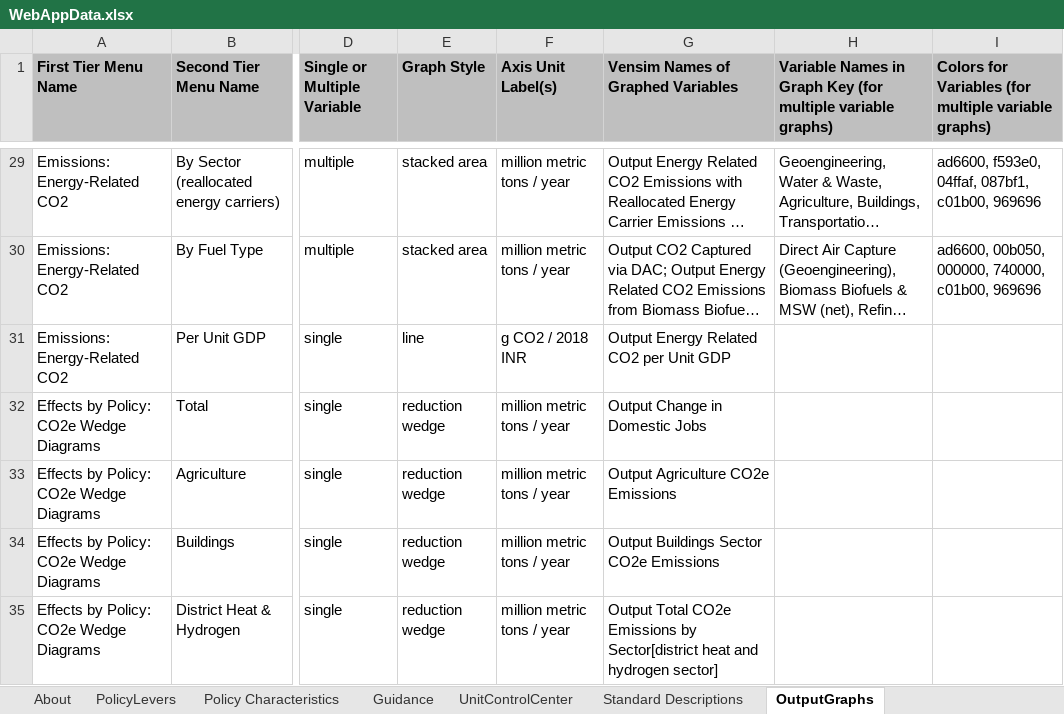
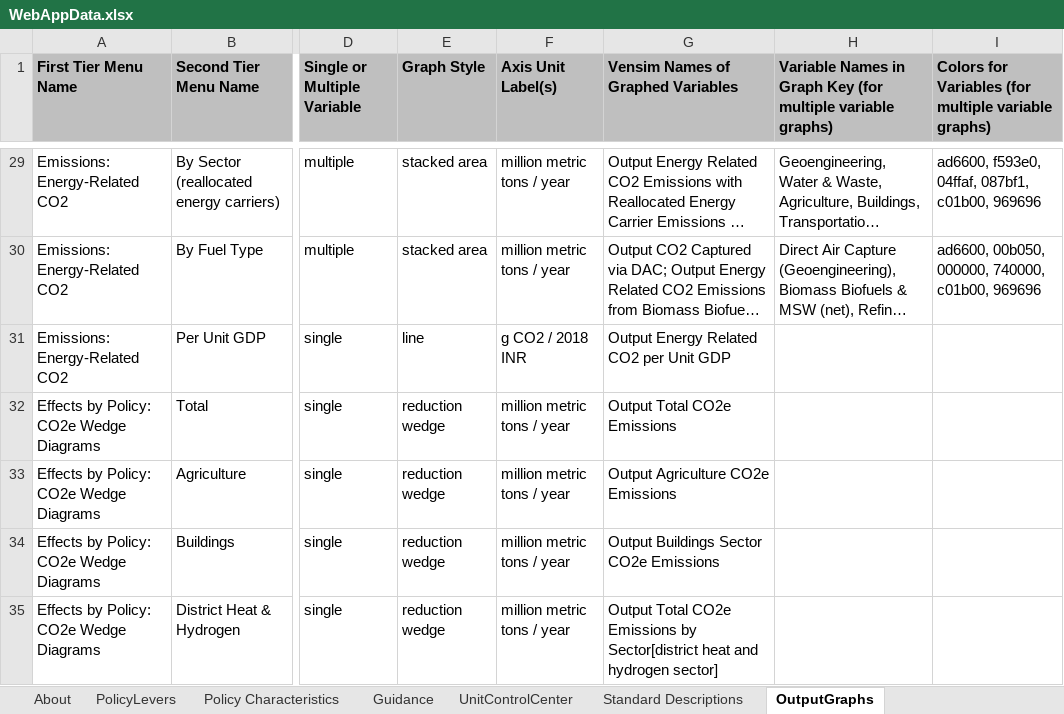
Before and after one commit to EnergyInnovation/eps-india, an Excel workbook: WebAppData.xlsx, sheet OutputGraphs, drawn as a sheet; only a part is shown, gaps mark what is left out; long unchanged cells end in …; values as stored, in another font and other column widths than the file's, no borders; conditional formats not drawn; the diff names each change by its address in the sheet, - before the commit and + after, or states it on an @@ line.

Commit message:
Revert "Additional WebAppData test for converting emissions wedge graph to jobs"
This reverts commit 49db7ea276e55ea31d990547eb15c679e43948d8.

```diff
--- a/WebAppData.xlsx (sheet OutputGraphs)
+++ b/WebAppData.xlsx (sheet OutputGraphs)
-G32: Output Change in Domestic Jobs
+G32: Output Total CO2e Emissions
```
